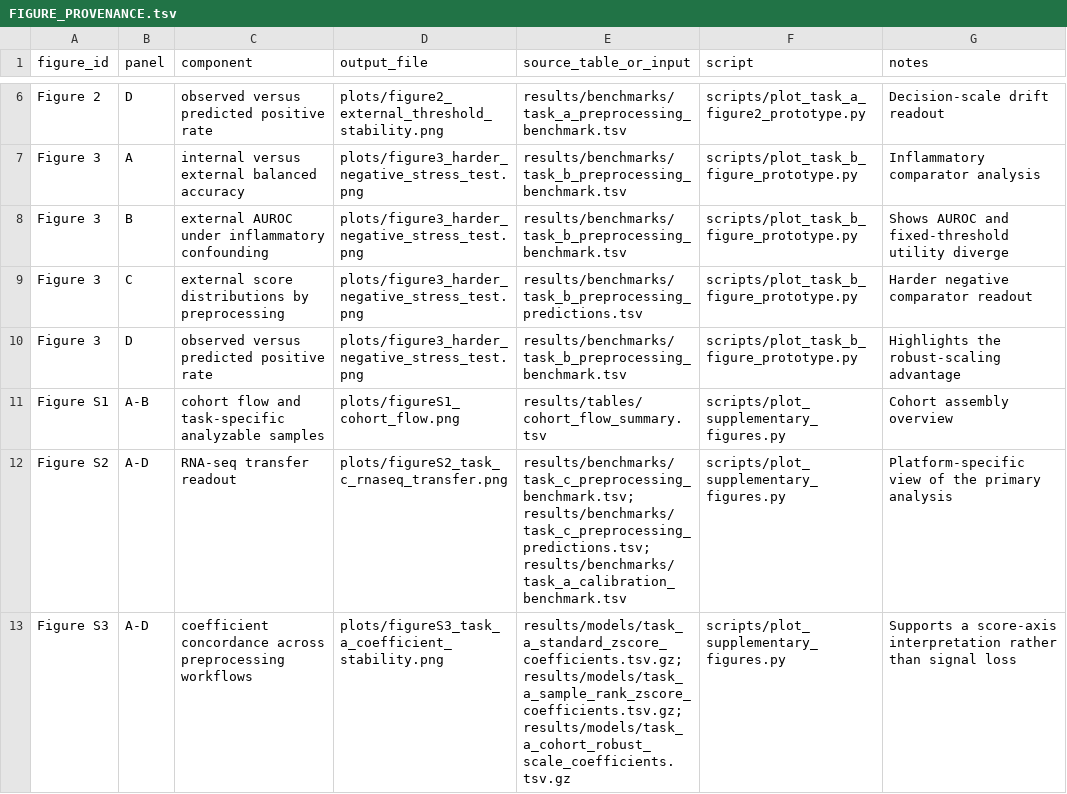
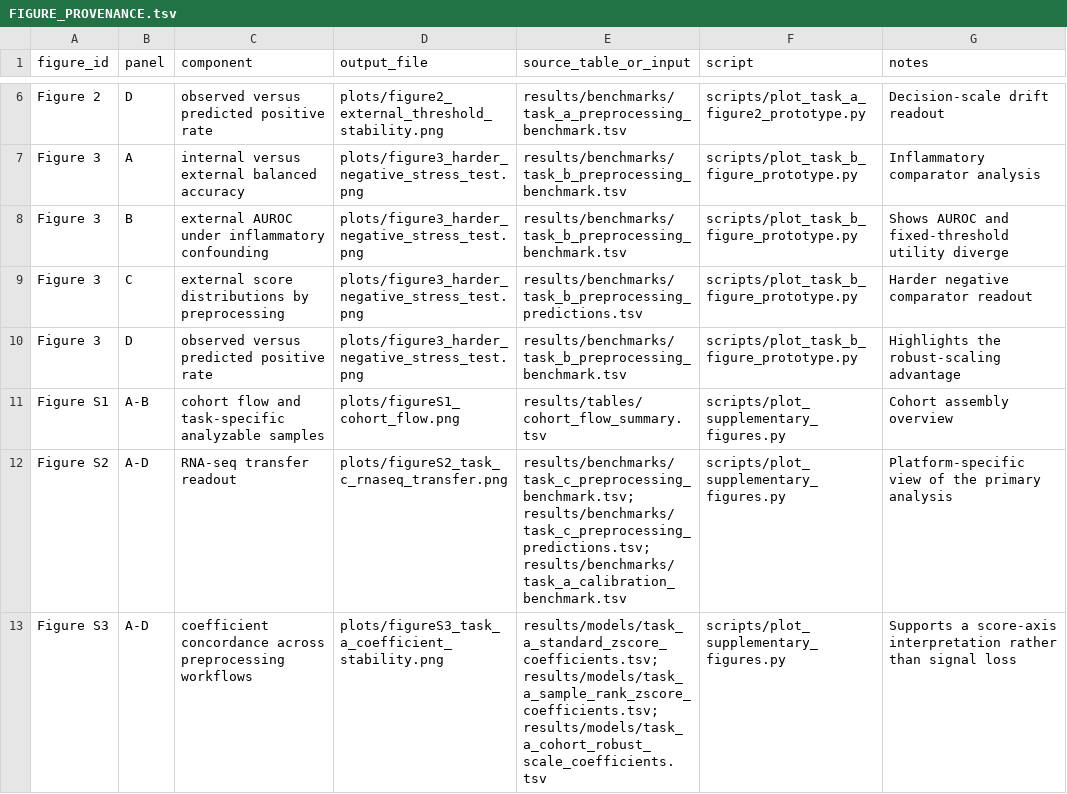
Before and after one commit to Zhenghongwei11/High-AUROC-sepsis-decision-failure, a TSV file: docs/FIGURE_PROVENANCE.tsv, drawn as a sheet; only a part is shown, gaps mark what is left out.

```diff
--- a/docs/FIGURE_PROVENANCE.tsv
+++ b/docs/FIGURE_PROVENANCE.tsv
@@ -12,2 +12,2 @@ Figure S1	A-B	cohort flow and task-specific analyzable samples	plots/figureS1_co
 Figure S2	A-D	RNA-seq transfer readout	plots/figureS2_task_c_rnaseq_transfer.png	results/benchmarks/task_c_preprocessing_benchmark.tsv;results/benchmarks/task_c_preprocessing_predictions.tsv;results/benchmarks/task_a_calibration_benchmark.tsv	scripts/plot_supplementary_figures.py	Platform-specific view of the primary analysis
-Figure S3	A-D	coefficient concordance across preprocessing workflows	plots/figureS3_task_a_coefficient_stability.png	results/models/task_a_standard_zscore_coefficients.tsv.gz;results/models/task_a_sample_rank_zscore_coefficients.tsv.gz;results/models/task_a_cohort_robust_scale_coefficients.tsv.gz	scripts/plot_supplementary_figures.py	Supports a score-axis interpretation rather than signal loss
+Figure S3	A-D	coefficient concordance across preprocessing workflows	plots/figureS3_task_a_coefficient_stability.png	results/models/task_a_standard_zscore_coefficients.tsv;results/models/task_a_sample_rank_zscore_coefficients.tsv;results/models/task_a_cohort_robust_scale_coefficients.tsv	scripts/plot_supplementary_figures.py	Supports a score-axis interpretation rather than signal loss
```
Also changed, not shown: results/models/logistic_model_manifest.tsv, 11 other files.
